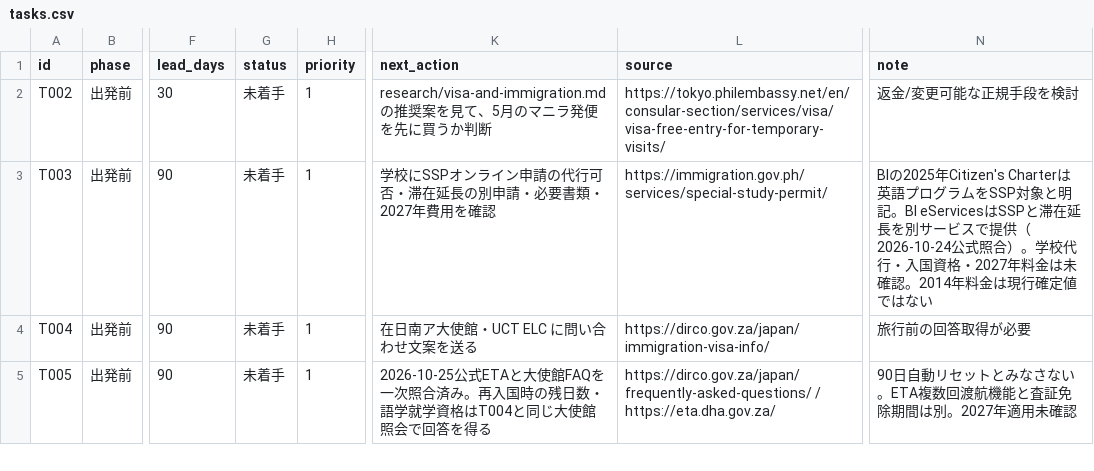
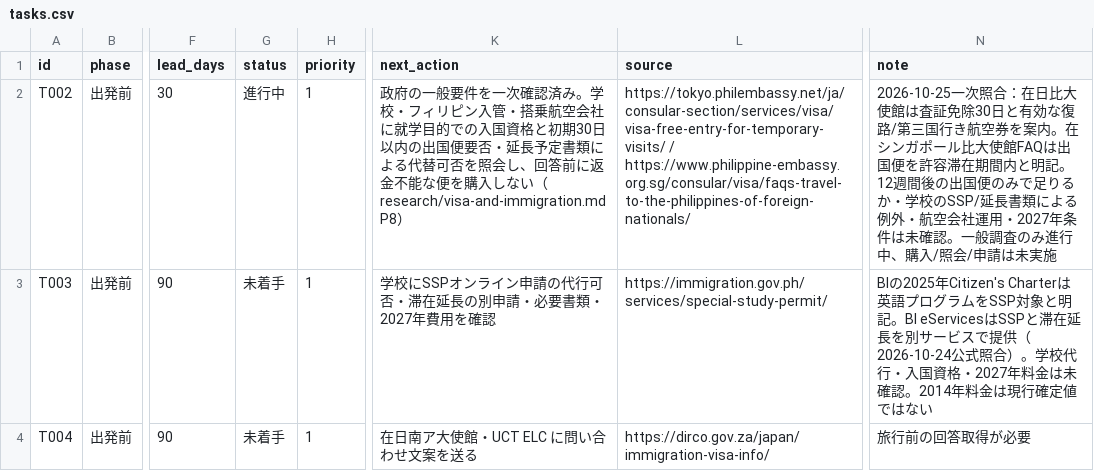
Before and after one commit to Rikkyhub/studying-abroad, a CSV file: data/tasks.csv, drawn as a sheet; only a part is shown, gaps mark what is left out; the shorter side is filled out with more unchanged rows; the diff names each change by its address in the sheet, - before the commit and + after, or states it on an @@ line.

Commit message:
research: clarify Philippine onward-ticket timing before long ESL stay

```diff
--- a/data/tasks.csv
+++ b/data/tasks.csv
-G2 (status): 未着手
+G2 (status): 進行中
-K2 (next_action): research/visa-and-immigration.md の推奨案を見て、5月のマニラ発便を先に買うか判断
+K2 (next_action): 政府の一般要件を一次確認済み。学校・フィリピン入管・搭乗航空会社に就学目的での入国資格と初期30日以内の出国便要否・延長予定書類による代替可否を照会し、回答前に返金不能な便を購入しない（research/visa-and-immigration.md P8）
-L2 (source): https://tokyo.philembassy.net/en/consular-section/services/visa/visa-free-entry-for-temporary-visits/
+L2 (source): https://tokyo.philembassy.net/ja/consular-section/services/visa/visa-free-entry-for-temporary-visits/ / https://www.philippine-embassy.org.sg/consular/visa/faqs-travel-to-the-philippines-of-foreign-nationals/
-N2 (note): 返金/変更可能な正規手段を検討
+N2 (note): 2026-10-25一次照合：在日比大使館は査証免除30日と有効な復路/第三国行き航空券を案内。在シンガポール比大使館FAQは出国便を許容滞在期間内と明記。12週間後の出国便のみで足りるか・学校のSSP/延長書類による例外・航空会社運用・2027年条件は未確認。一般調査のみ進行中、購入/照会/申請は未実施
```
Also changed, not shown: 1 other file.
